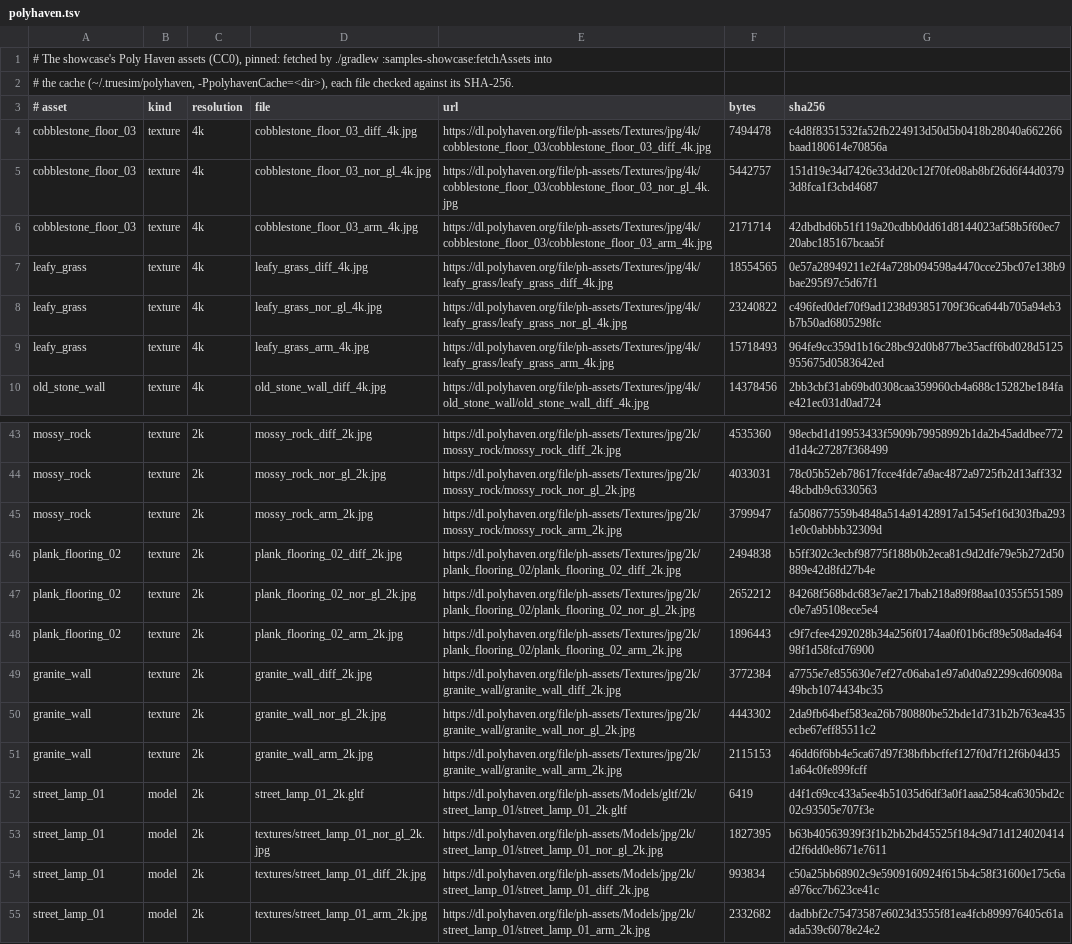
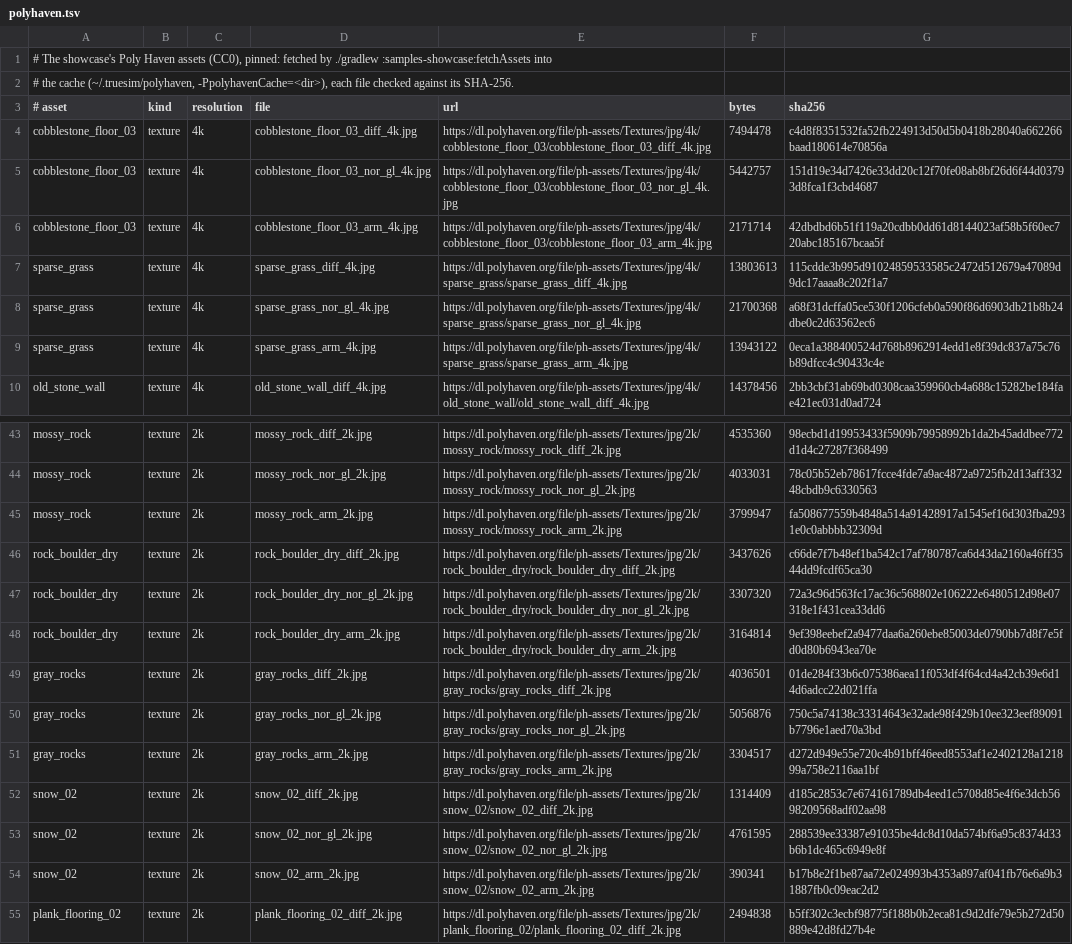
Before and after one commit to true-sim/samples, a TSV file: showcase/polyhaven.tsv, drawn as a sheet; only a part is shown, gaps mark what is left out; the shorter side is filled out with more unchanged rows.

```diff
--- a/showcase/polyhaven.tsv
+++ b/showcase/polyhaven.tsv
@@ -6,5 +6,5 @@ cobblestone_floor_03	texture	4k	cobblestone_floor_03_nor_gl_4k.jpg	https://dl.po
 cobblestone_floor_03	texture	4k	cobblestone_floor_03_arm_4k.jpg	https://dl.polyhaven.org/file/ph-assets/Textures/jpg/4k/cobblestone_floor_03/cobblestone_floor_03_arm_4k.jpg	2171714	42dbdbd6b51f119a20cdbb0dd61d8144023af58b5f60ec720abc185167bcaa5f
-leafy_grass	texture	4k	leafy_grass_diff_4k.jpg	https://dl.polyhaven.org/file/ph-assets/Textures/jpg/4k/leafy_grass/leafy_grass_diff_4k.jpg	18554565	0e57a28949211e2f4a728b094598a4470cce25bc07e138b9bae295f97c5d67f1
-leafy_grass	texture	4k	leafy_grass_nor_gl_4k.jpg	https://dl.polyhaven.org/file/ph-assets/Textures/jpg/4k/leafy_grass/leafy_grass_nor_gl_4k.jpg	23240822	c496fed0def70f9ad1238d93851709f36ca644b705a94eb3b7b50ad6805298fc
-leafy_grass	texture	4k	leafy_grass_arm_4k.jpg	https://dl.polyhaven.org/file/ph-assets/Textures/jpg/4k/leafy_grass/leafy_grass_arm_4k.jpg	15718493	964fe9cc359d1b16c28bc92d0b877be35acff6bd028d5125955675d0583642ed
+sparse_grass	texture	4k	sparse_grass_diff_4k.jpg	https://dl.polyhaven.org/file/ph-assets/Textures/jpg/4k/sparse_grass/sparse_grass_diff_4k.jpg	13803613	115cdde3b995d91024859533585c2472d512679a47089d9dc17aaaa8c202f1a7
+sparse_grass	texture	4k	sparse_grass_nor_gl_4k.jpg	https://dl.polyhaven.org/file/ph-assets/Textures/jpg/4k/sparse_grass/sparse_grass_nor_gl_4k.jpg	21700368	a68f31dcffa05ce530f1206cfeb0a590f86d6903db21b8b24dbe0c2d63562ec6
+sparse_grass	texture	4k	sparse_grass_arm_4k.jpg	https://dl.polyhaven.org/file/ph-assets/Textures/jpg/4k/sparse_grass/sparse_grass_arm_4k.jpg	13943122	0eca1a388400524d768b8962914edd1e8f39dc837a75c76b89dfcc4c90433c4e
 old_stone_wall	texture	4k	old_stone_wall_diff_4k.jpg	https://dl.polyhaven.org/file/ph-assets/Textures/jpg/4k/old_stone_wall/old_stone_wall_diff_4k.jpg	14378456	2bb3cbf31ab69bd0308caa359960cb4a688c15282be184fae421ec031d0ad724
@@ -45,2 +45,11 @@ mossy_rock	texture	2k	mossy_rock_nor_gl_2k.jpg	https://dl.polyhaven.org/file/ph-
 mossy_rock	texture	2k	mossy_rock_arm_2k.jpg	https://dl.polyhaven.org/file/ph-assets/Textures/jpg/2k/mossy_rock/mossy_rock_arm_2k.jpg	3799947	fa508677559b4848a514a91428917a1545ef16d303fba2931e0c0abbbb32309d
+rock_boulder_dry	texture	2k	rock_boulder_dry_diff_2k.jpg	https://dl.polyhaven.org/file/ph-assets/Textures/jpg/2k/rock_boulder_dry/rock_boulder_dry_diff_2k.jpg	3437626	c66de7f7b48ef1ba542c17af780787ca6d43da2160a46ff3544dd9fcdf65ca30
+rock_boulder_dry	texture	2k	rock_boulder_dry_nor_gl_2k.jpg	https://dl.polyhaven.org/file/ph-assets/Textures/jpg/2k/rock_boulder_dry/rock_boulder_dry_nor_gl_2k.jpg	3307320	72a3c96d563fc17ac36c568802e106222e6480512d98e07318e1f431cea33dd6
+rock_boulder_dry	texture	2k	rock_boulder_dry_arm_2k.jpg	https://dl.polyhaven.org/file/ph-assets/Textures/jpg/2k/rock_boulder_dry/rock_boulder_dry_arm_2k.jpg	3164814	9ef398eebef2a9477daa6a260ebe85003de0790bb7d8f7e5fd0d80b6943ea70e
+gray_rocks	texture	2k	gray_rocks_diff_2k.jpg	https://dl.polyhaven.org/file/ph-assets/Textures/jpg/2k/gray_rocks/gray_rocks_diff_2k.jpg	4036501	01de284f33b6c075386aea11f053df4f64cd4a42cb39e6d14d6adcc22d021ffa
+gray_rocks	texture	2k	gray_rocks_nor_gl_2k.jpg	https://dl.polyhaven.org/file/ph-assets/Textures/jpg/2k/gray_rocks/gray_rocks_nor_gl_2k.jpg	5056876	750c5a74138c33314643e32ade98f429b10ee323eef89091b7796e1aed70a3bd
+gray_rocks	texture	2k	gray_rocks_arm_2k.jpg	https://dl.polyhaven.org/file/ph-assets/Textures/jpg/2k/gray_rocks/gray_rocks_arm_2k.jpg	3304517	d272d949e55e720c4b91bff46eed8553af1e2402128a121899a758e2116aa1bf
+snow_02	texture	2k	snow_02_diff_2k.jpg	https://dl.polyhaven.org/file/ph-assets/Textures/jpg/2k/snow_02/snow_02_diff_2k.jpg	1314409	d185c2853c7e674161789db4eed1c5708d85e4f6e3dcb5698209568adf02aa98
+snow_02	texture	2k	snow_02_nor_gl_2k.jpg	https://dl.polyhaven.org/file/ph-assets/Textures/jpg/2k/snow_02/snow_02_nor_gl_2k.jpg	4761595	288539ee33387e91035be4dc8d10da574bf6a95c8374d33b6b1dc465c6949e8f
+snow_02	texture	2k	snow_02_arm_2k.jpg	https://dl.polyhaven.org/file/ph-assets/Textures/jpg/2k/snow_02/snow_02_arm_2k.jpg	390341	b17b8e2f1be87aa72e024993b4353a897af041fb76e6a9b31887fb0c09eac2d2
 plank_flooring_02	texture	2k	plank_flooring_02_diff_2k.jpg	https://dl.polyhaven.org/file/ph-assets/Textures/jpg/2k/plank_flooring_02/plank_flooring_02_diff_2k.jpg	2494838	b5ff302c3ecbf98775f188b0b2eca81c9d2dfe79e5b272d50889e42d8fd27b4e
```
Also changed, not shown: 21 other files.
